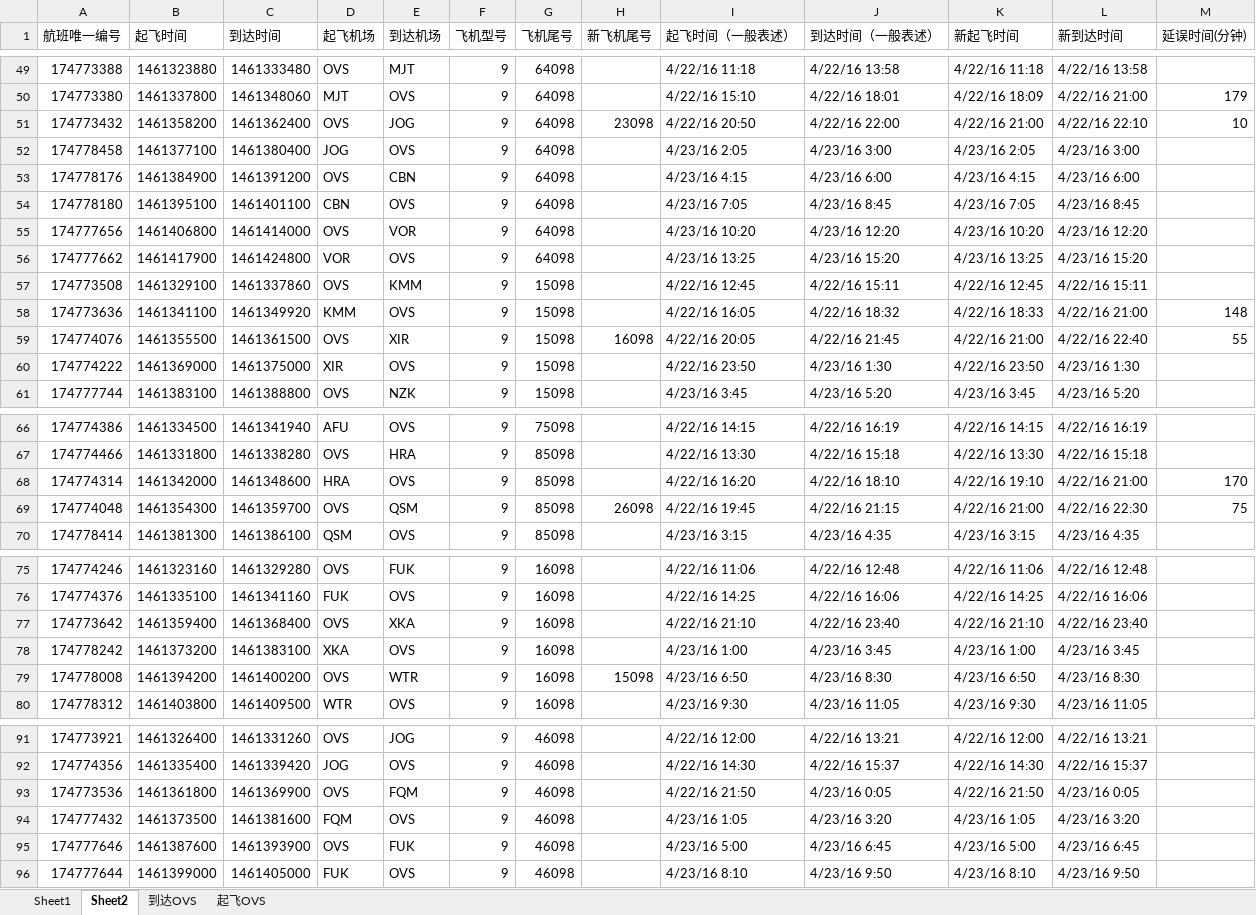
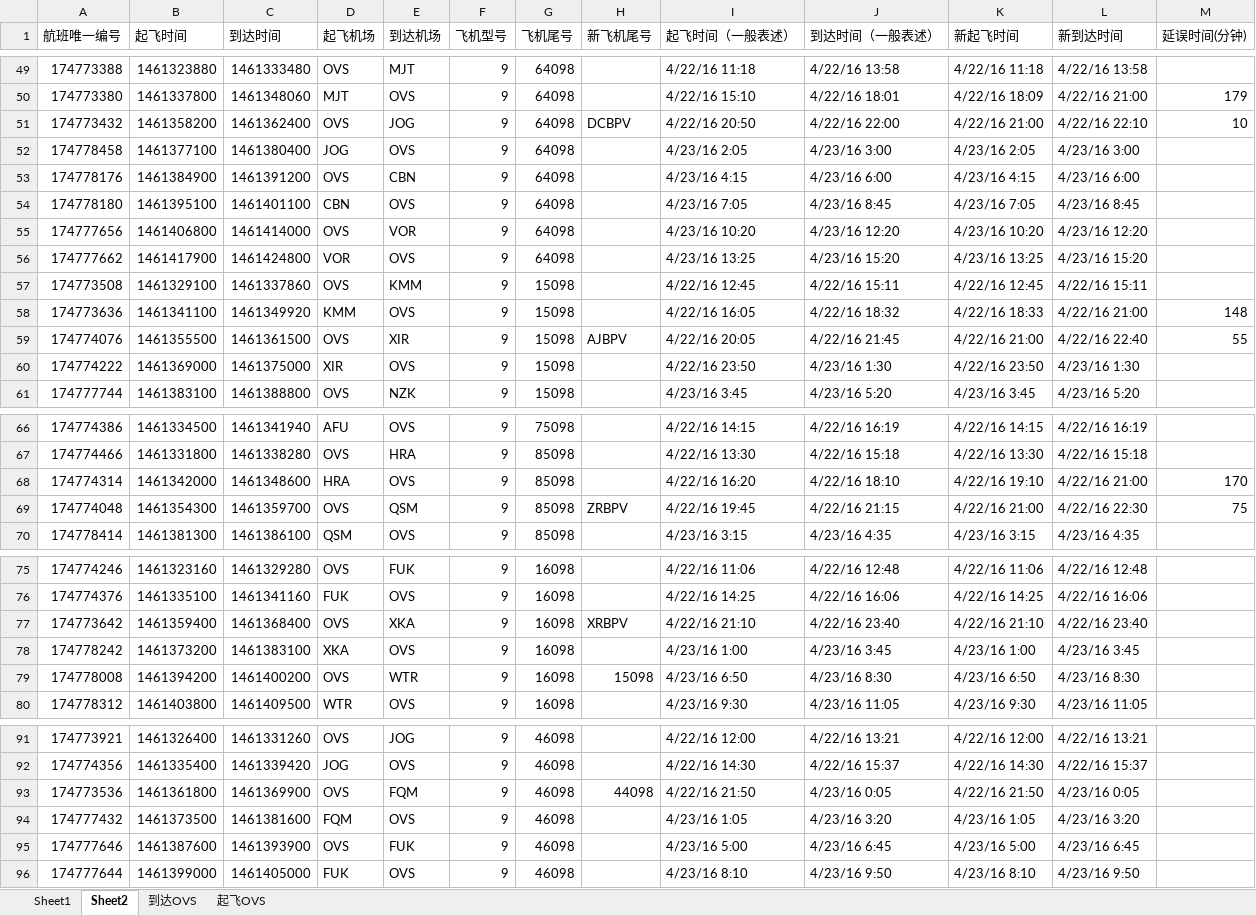
Before and after one commit to jxq0816/ExcelHandle, an Excel workbook: doc/C10038019.xlsx, sheet Sheet2, drawn as a sheet; only a part is shown, gaps mark what is left out; values as stored, in another font and other column widths than the file's, no cell formats; the diff covers the shown part only; the diff names each change by its address in the sheet, - before the commit and + after, or states it on an @@ line.

```diff
--- a/doc/C10038019.xlsx (sheet Sheet2)
+++ b/doc/C10038019.xlsx (sheet Sheet2)
-H51 (新飞机尾号): 23098
+H51 (新飞机尾号): DCBPV
-H59 (新飞机尾号): 16098
+H59 (新飞机尾号): AJBPV
-H69 (新飞机尾号): 26098
+H69 (新飞机尾号): ZRBPV
-H77 (新飞机尾号): (empty)
+H77 (新飞机尾号): XRBPV
-H93 (新飞机尾号): (empty)
+H93 (新飞机尾号): 44098
```
Also changed, not shown: 33 edited cells elsewhere in this sheet, cell formats, 5 other files.
